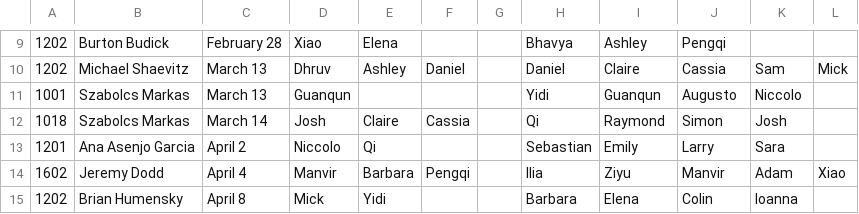
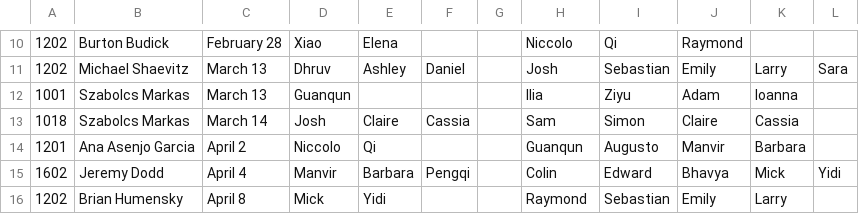
Before and after one commit to meberko/ScheduleBot, a CSV file: Data/proctor_grading_schedule_sp19.csv, drawn as a sheet; only a part is shown, gaps mark what is left out; the diff covers the shown part only.

```diff
--- a/Data/proctor_grading_schedule_sp19.csv
+++ b/Data/proctor_grading_schedule_sp19.csv
@@ -9,7 +10,7 @@
-1202,Burton Budick,February 28,Xiao,Elena,,,Bhavya,Ashley,Pengqi
-1202,Michael Shaevitz,March 13,Dhruv,Ashley,Daniel,,Daniel,Claire,Cassia,Sam,Mick
-1001,Szabolcs Markas,March 13,Guanqun,,,,Yidi,Guanqun,Augusto,Niccolo
-1018,Szabolcs Markas,March 14,Josh,Claire,Cassia,,Qi,Raymond,Simon,Josh
-1201,Ana Asenjo Garcia,April 2,Niccolo,Qi,,,Sebastian,Emily,Larry,Sara
-1602,Jeremy Dodd,April 4,Manvir,Barbara,Pengqi,,Ilia,Ziyu,Manvir,Adam,Xiao
-1202,Brian Humensky,April 8,Mick,Yidi,,,Barbara,Elena,Colin,Ioanna
+1202,Burton Budick,February 28,Xiao,Elena,,,Niccolo,Qi,Raymond
+1202,Michael Shaevitz,March 13,Dhruv,Ashley,Daniel,,Josh,Sebastian,Emily,Larry,Sara
+1001,Szabolcs Markas,March 13,Guanqun,,,,Ilia,Ziyu,Adam,Ioanna
+1018,Szabolcs Markas,March 14,Josh,Claire,Cassia,,Sam,Simon,Claire,Cassia
+1201,Ana Asenjo Garcia,April 2,Niccolo,Qi,,,Guanqun,Augusto,Manvir,Barbara
+1602,Jeremy Dodd,April 4,Manvir,Barbara,Pengqi,,Colin,Edward,Bhavya,Mick,Yidi
+1202,Brian Humensky,April 8,Mick,Yidi,,,Raymond,Sebastian,Emily,Larry
```
Also changed, not shown: 1 added row and 47 edited cells elsewhere in this file, 1 other file.
